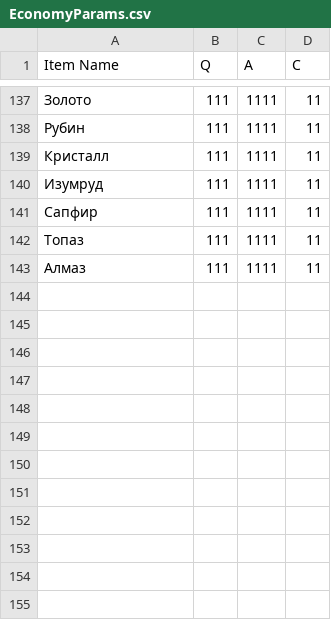
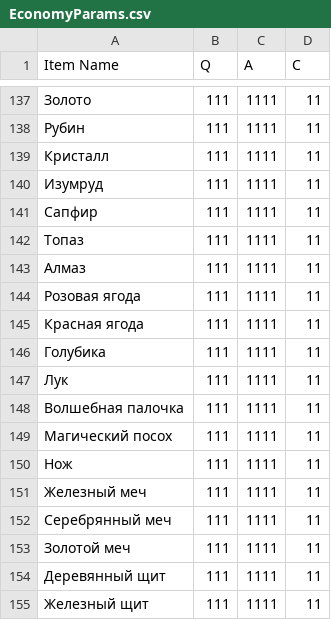
Before and after one commit to Kira228322/Merchant, a CSV file: Assets/Economy/EconomyParams.csv, drawn as a sheet; only a part is shown, gaps mark what is left out; the diff names each change by its address in the sheet, - before the commit and + after, or states it on an @@ line.

Commit message:
Поработал над item
Добавил картинки для 3 ягод. Заполнил префабы usable кустов с ягодами (НА СЦЕНАХ ГДЕ ЕСТЬ ЯГОДНЫЕ КУСТЫ НЕ НУЖНО ВРУЧНУЮ ВПИХИВАТЬ ЯГОДЫ)

Добивил некоторые категории предметов, всю работу с ними выполнил сам (добавление в словать, ресет коефов для региона).

Добавил некоторые новые предметы.

Нашел спрайты следующих предметов: лопата, топор, кирка, молот. С ними можно было бы придумать какие-то приколы связанные с ивентами в дороге.
например ивент дерево перекрывает дорогу, если топор есть, то можно разрубить и не терять время, например.
Ну вот такое, ну можно с этим что-то подумать, можем обсудить завтра.

```diff
--- a/Assets/Economy/EconomyParams.csv
+++ b/Assets/Economy/EconomyParams.csv
+row 144: Розовая ягода | 111 | 1111 | 11
+row 145: Красная ягода | 111 | 1111 | 11
+row 146: Голубика | 111 | 1111 | 11
+row 147: Лук | 111 | 1111 | 11
+row 148: Волшебная палочка | 111 | 1111 | 11
+row 149: Магический посох | 111 | 1111 | 11
+row 150: Нож | 111 | 1111 | 11
+row 151: Железный меч | 111 | 1111 | 11
+row 152: Серебрянный меч | 111 | 1111 | 11
+row 153: Золотой меч | 111 | 1111 | 11
+row 154: Деревянный щит | 111 | 1111 | 11
+row 155: Железный щит | 111 | 1111 | 11
```
Also changed, not shown: 10 other files.
